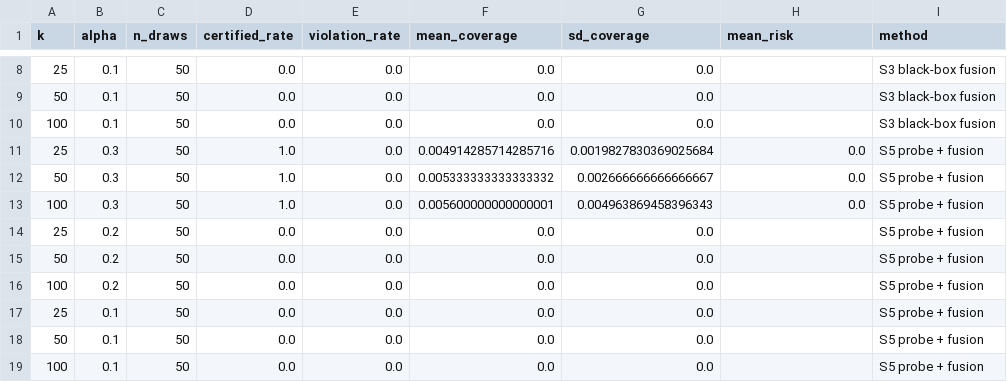
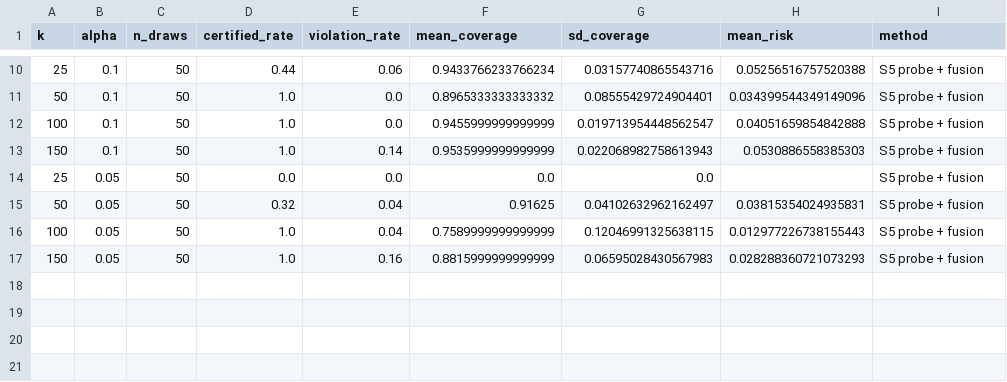
Before and after one commit to Krit-Jain/Underwrite, a CSV file: reports/tables/repair.csv, drawn as a sheet; only a part is shown, gaps mark what is left out; the diff covers the shown part only.

```diff
--- a/reports/tables/repair.csv
+++ b/reports/tables/repair.csv
@@ -8,12 +10,8 @@ k,alpha,n_draws,certified_rate,violation_rate,mean_coverage,sd_coverage,mean_ris
-25,0.1,50,0.0,0.0,0.0,0.0,,S3 black-box fusion
-50,0.1,50,0.0,0.0,0.0,0.0,,S3 black-box fusion
-100,0.1,50,0.0,0.0,0.0,0.0,,S3 black-box fusion
-25,0.3,50,1.0,0.0,0.004914285714285716,0.0019827830369025684,0.0,S5 probe + fusion
-50,0.3,50,1.0,0.0,0.005333333333333332,0.002666666666666667,0.0,S5 probe + fusion
-100,0.3,50,1.0,0.0,0.005600000000000001,0.004963869458396343,0.0,S5 probe + fusion
-25,0.2,50,0.0,0.0,0.0,0.0,,S5 probe + fusion
-50,0.2,50,0.0,0.0,0.0,0.0,,S5 probe + fusion
-100,0.2,50,0.0,0.0,0.0,0.0,,S5 probe + fusion
-25,0.1,50,0.0,0.0,0.0,0.0,,S5 probe + fusion
-50,0.1,50,0.0,0.0,0.0,0.0,,S5 probe + fusion
-100,0.1,50,0.0,0.0,0.0,0.0,,S5 probe + fusion
+25,0.1,50,0.44,0.06,0.9433766233766234,0.03157740865543716,0.05256516757520388,S5 probe + fusion
+50,0.1,50,1.0,0.0,0.8965333333333332,0.08555429724904401,0.034399544349149096,S5 probe + fusion
+100,0.1,50,1.0,0.0,0.9455999999999999,0.019713954448562547,0.04051659854842888,S5 probe + fusion
+150,0.1,50,1.0,0.14,0.9535999999999999,0.022068982758613943,0.0530886558385303,S5 probe + fusion
+25,0.05,50,0.0,0.0,0.0,0.0,,S5 probe + fusion
+50,0.05,50,0.32,0.04,0.91625,0.04102632962162497,0.03815354024935831,S5 probe + fusion
+100,0.05,50,1.0,0.04,0.7589999999999999,0.12046991325638115,0.012977226738155443,S5 probe + fusion
+150,0.05,50,1.0,0.16,0.8815999999999999,0.06595028430567983,0.028288360721073293,S5 probe + fusion
```
Also changed, not shown: 2 added rows and 31 edited cells elsewhere in this file, reports/tables/shift.csv, 4 other files.
